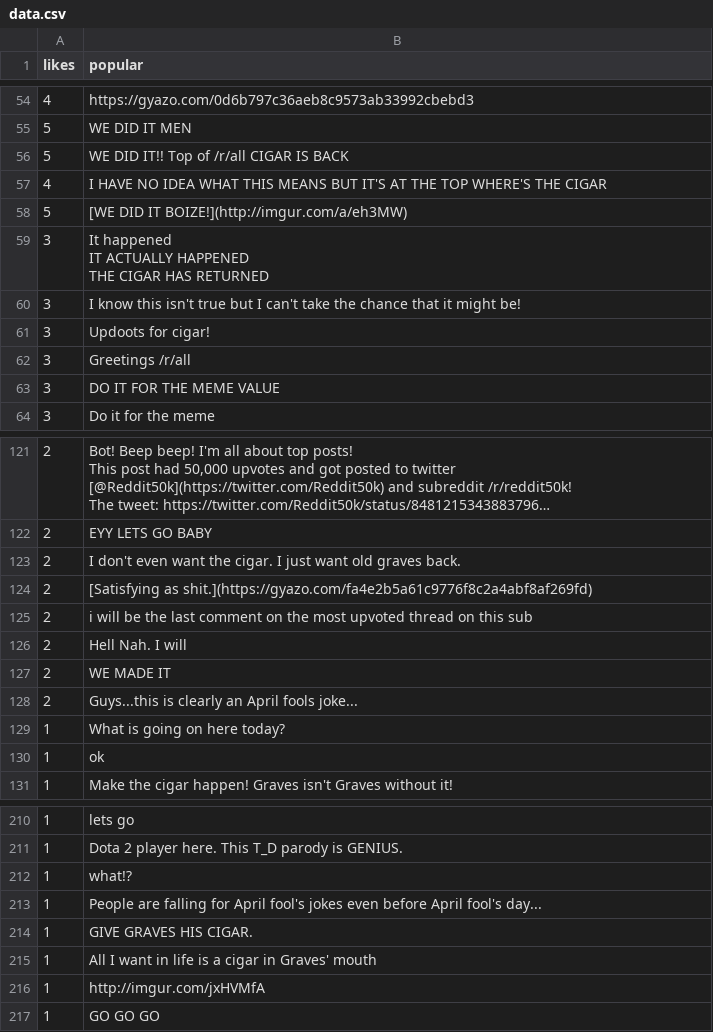
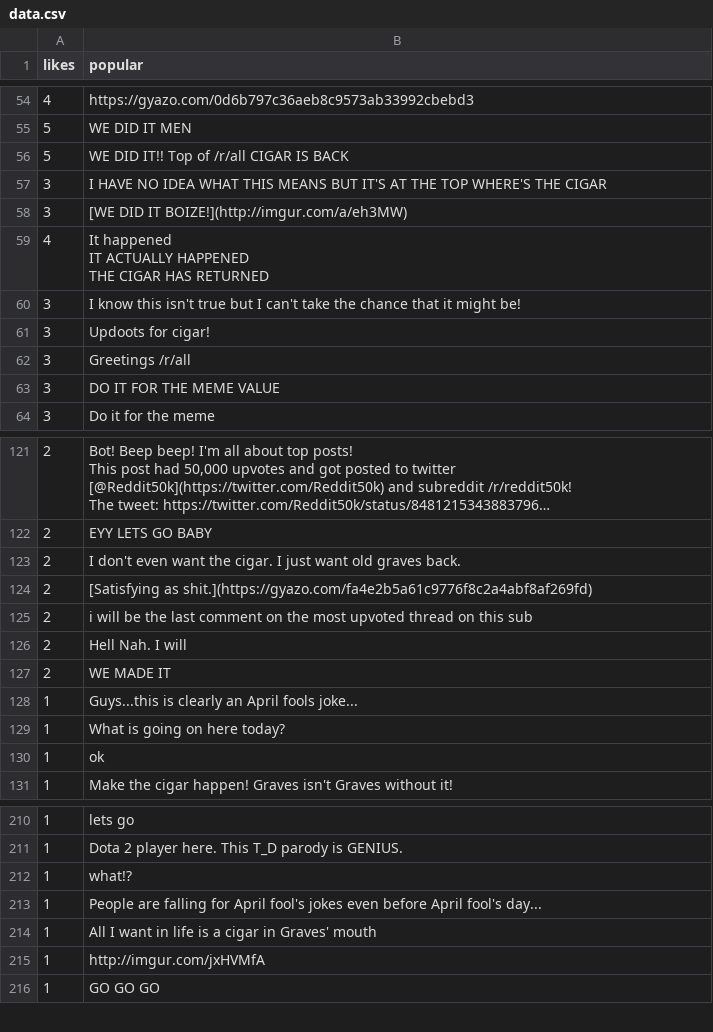
Before and after one commit to wilshum/Reddit-Analytics, a CSV file: data.csv, drawn as a sheet; only a part is shown, gaps mark what is left out; long unchanged cells end in …; the diff covers the shown part only; the diff names each change by its address in the sheet, - before the commit and + after, or states it on an @@ line.

```diff
--- a/data.csv
+++ b/data.csv
-A57 (likes): 4
+A57 (likes): 3
-A58 (likes): 5
+A58 (likes): 3
-A59 (likes): 3
+A59 (likes): 4
-A128 (likes): 2
+A128 (likes): 1
-row 214: 1 | GIVE GRAVES HIS CIGAR.
```
Also changed, not shown: 39 edited cells elsewhere in this file, 4 other files.
